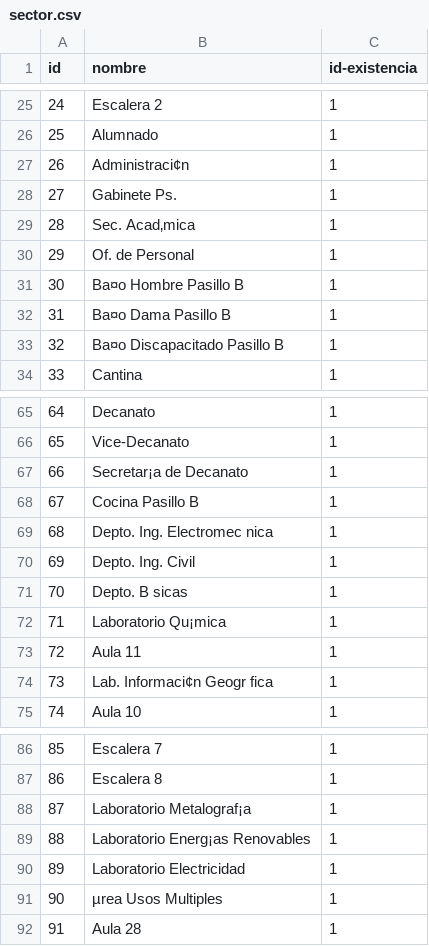
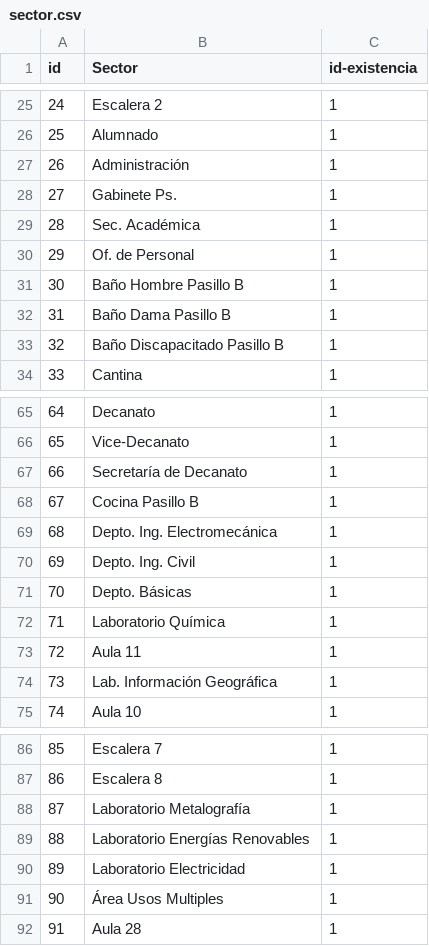
Before and after one commit to streamchapuy/GM-FRVT-Reestructurado-, a CSV file: backend/BD/importar datos/sector.csv, drawn as a sheet; only a part is shown, gaps mark what is left out; the diff covers the shown part only.

```diff
--- a/backend/BD/importar datos/sector.csv
+++ b/backend/BD/importar datos/sector.csv
@@ -1 +1 @@
-id;nombre;id-existencia
+id;Sector;id-existencia
@@ -26,9 +26,9 @@ id;nombre;id-existencia
 25;Alumnado;1
-26;Administraci¢n;1
+26;Administración;1
 27;Gabinete Ps.;1
-28;Sec. Acad‚mica;1
+28;Sec. Académica;1
 29;Of. de Personal;1
-30;Ba¤o Hombre Pasillo B;1
-31;Ba¤o Dama Pasillo B;1
-32;Ba¤o Discapacitado Pasillo B;1
+30;Baño Hombre Pasillo B;1
+31;Baño Dama Pasillo B;1
+32;Baño Discapacitado Pasillo B;1
 33;Cantina;1
@@ -66,10 +66,10 @@ id;nombre;id-existencia
 65;Vice-Decanato;1
-66;Secretar¡a de Decanato;1
+66;Secretaría de Decanato;1
 67;Cocina Pasillo B;1
-68;Depto. Ing. Electromec nica;1
+68;Depto. Ing. Electromecánica;1
 69;Depto. Ing. Civil;1
-70;Depto. B sicas;1
-71;Laboratorio Qu¡mica;1
+70;Depto. Básicas;1
+71;Laboratorio Química;1
 72;Aula 11;1
-73;Lab. Informaci¢n Geogr fica;1
+73;Lab. Información Geográfica;1
 74;Aula 10;1
@@ -87,6 +87,6 @@ id;nombre;id-existencia
 86;Escalera 8;1
-87;Laboratorio Metalograf¡a;1
-88;Laboratorio  Energ¡as Renovables;1
+87;Laboratorio Metalografía;1
+88;Laboratorio  Energías Renovables;1
 89;Laboratorio Electricidad;1
-90;µrea Usos Multiples;1
+90;Área Usos Multiples;1
 91;Aula 28;1
```
Also changed, not shown: 18 edited cells elsewhere in this file, backend/BD/importar datos/Activo.csv, backend/BD/importar datos/tareas.csv, 11 other files.
